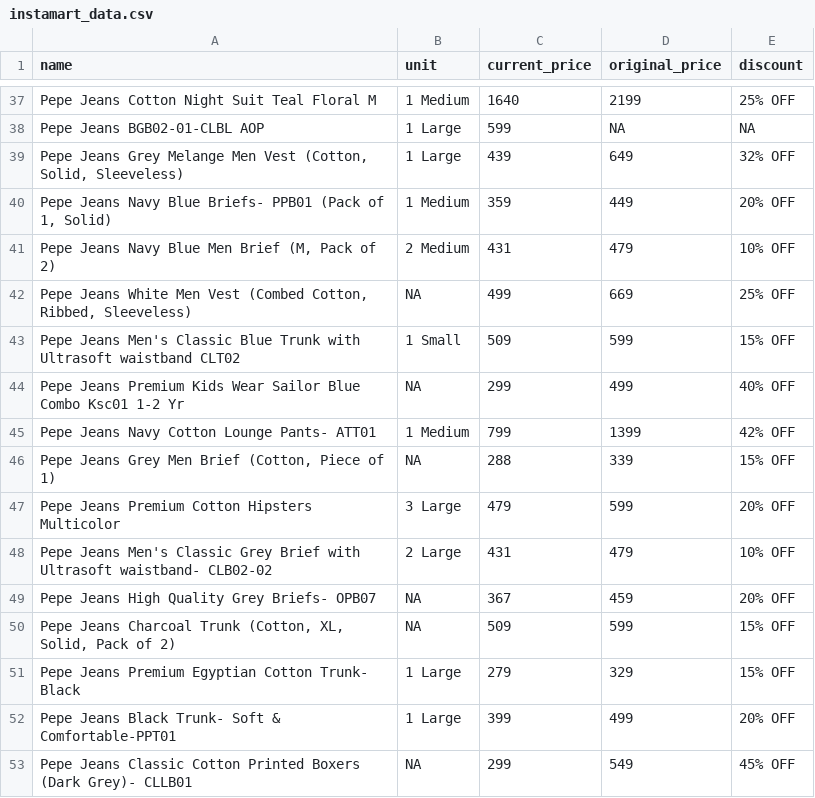
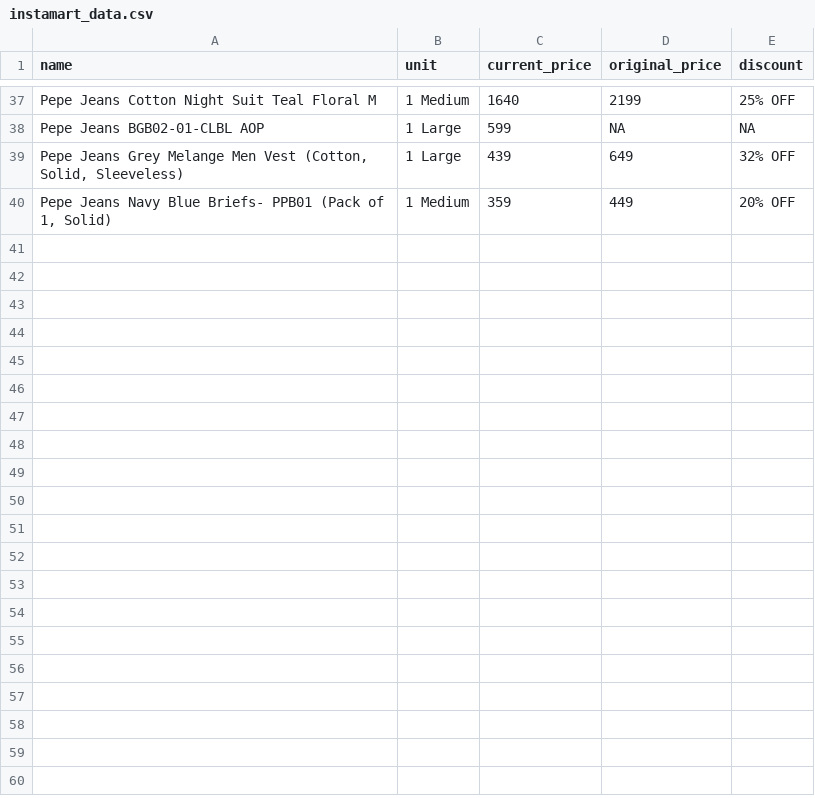
Before and after one commit to Amal-GBL/PricePulse, a CSV file: instamart_data.csv, drawn as a sheet; only a part is shown, gaps mark what is left out; removed rows and columns are numbered as before the commit, all else as after; the diff covers the shown part only; the diff names each change by its address in the sheet, - before the commit and + after, or states it on an @@ line.

```diff
--- a/instamart_data.csv
+++ b/instamart_data.csv
-row 41: Pepe Jeans Navy Blue Men Brief (M, Pack of 2) | 2 Medium | 431 | 479 | 10% OFF
-row 42: Pepe Jeans White Men Vest (Combed Cotton, Ribbed, Sleeveless) | NA | 499 | 669 | 25% OFF
-row 43: Pepe Jeans Men's Classic Blue Trunk with Ultrasoft waistband CLT02 | 1 Small | 509 | 599 | 15% OFF
-row 44: Pepe Jeans Premium Kids Wear Sailor Blue Combo Ksc01 1-2 Yr | NA | 299 | 499 | 40% OFF
-row 45: Pepe Jeans Navy Cotton Lounge Pants- ATT01 | 1 Medium | 799 | 1399 | 42% OFF
-row 46: Pepe Jeans Grey Men Brief (Cotton, Piece of 1) | NA | 288 | 339 | 15% OFF
-row 47: Pepe Jeans Premium Cotton Hipsters Multicolor | 3 Large | 479 | 599 | 20% OFF
-row 48: Pepe Jeans Men's Classic Grey Brief with Ultrasoft waistband- CLB02-02 | 2 Large | 431 | 479 | 10% OFF
-row 49: Pepe Jeans High Quality Grey Briefs- OPB07 | NA | 367 | 459 | 20% OFF
-row 50: Pepe Jeans Charcoal Trunk (Cotton, XL, Solid, Pack of 2) | NA | 509 | 599 | 15% OFF
-row 51: Pepe Jeans Premium Egyptian Cotton Trunk- Black | 1 Large | 279 | 329 | 15% OFF
-row 52: Pepe Jeans Black Trunk- Soft & Comfortable-PPT01 | 1 Large | 399 | 499 | 20% OFF
-row 53: Pepe Jeans Classic Cotton Printed Boxers (Dark Grey)- CLLB01 | NA | 299 | 549 | 45% OFF
```
Also changed, not shown: 9 added rows, 9 removed rows and 9 edited cells elsewhere in this file.
